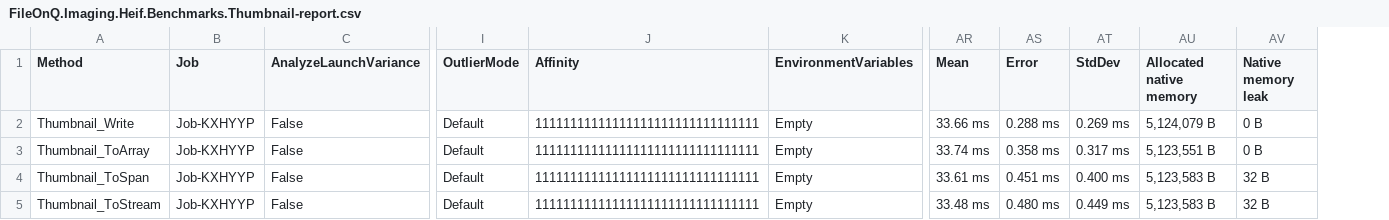
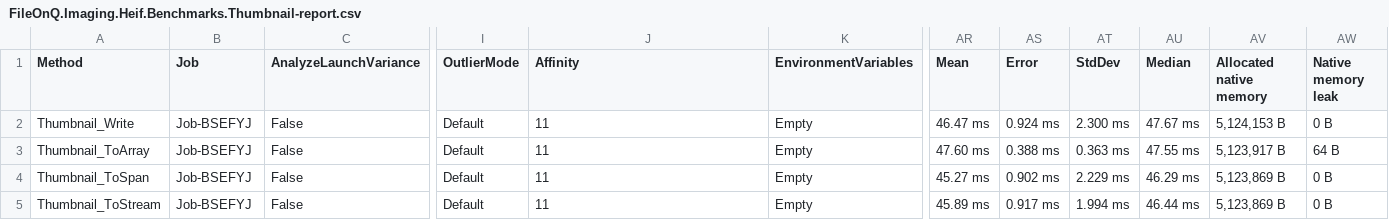
Before and after one commit to FileOnQ/Imaging.Heif, a CSV file: benchmarks/results/thumbnail.net6.0/FileOnQ.Imaging.Heif.Benchmarks.Thumbnail-report.csv, drawn as a sheet; only a part is shown, gaps mark what is left out; addresses are those after the commit; the diff names each change by its address in the sheet, - before the commit and + after, or states it on an @@ line.

```diff
--- a/benchmarks/results/thumbnail.net6.0/FileOnQ.Imaging.Heif.Benchmarks.Thumbnail-report.csv
+++ b/benchmarks/results/thumbnail.net6.0/FileOnQ.Imaging.Heif.Benchmarks.Thumbnail-report.csv
+column AU (Median), rows 2-5: 47.67 ms | 47.55 ms | 46.29 ms | 46.44 ms
-B2:B5 (Job): Job-KXHYYP
+B2:B5 (Job): Job-BSEFYJ
-J2:J5 (Affinity): 11111111111111111111111111111111
+J2:J5 (Affinity): 11
-AR2 (Mean): 33.66 ms
+AR2 (Mean): 46.47 ms
-AS2 (Error): 0.288 ms
+AS2 (Error): 0.924 ms
-AT2 (StdDev): 0.269 ms
+AT2 (StdDev): 2.300 ms
-AV2 (Allocated native memory): 5,124,079 B
+AV2 (Allocated native memory): 5,124,153 B
-AR3 (Mean): 33.74 ms
+AR3 (Mean): 47.60 ms
-AS3 (Error): 0.358 ms
+AS3 (Error): 0.388 ms
-AT3 (StdDev): 0.317 ms
+AT3 (StdDev): 0.363 ms
-AV3 (Allocated native memory): 5,123,551 B
+AV3 (Allocated native memory): 5,123,917 B
-AW3 (Native memory leak): 0 B
+AW3 (Native memory leak): 64 B
-AR4 (Mean): 33.61 ms
+AR4 (Mean): 45.27 ms
-AS4 (Error): 0.451 ms
+AS4 (Error): 0.902 ms
-AT4 (StdDev): 0.400 ms
+AT4 (StdDev): 2.229 ms
-AV4:AV5 (Allocated native memory): 5,123,583 B
+AV4:AV5 (Allocated native memory): 5,123,869 B
-AW4:AW5 (Native memory leak): 32 B
+AW4:AW5 (Native memory leak): 0 B
-AR5 (Mean): 33.48 ms
+AR5 (Mean): 45.89 ms
-AS5 (Error): 0.480 ms
+AS5 (Error): 0.917 ms
-AT5 (StdDev): 0.449 ms
+AT5 (StdDev): 1.994 ms
```
Also changed, not shown: benchmarks/results/primary.net48/FileOnQ.Imaging.Heif.Benchmarks.PrimaryImage-report.csv, benchmarks/results/primary.net5.0/FileOnQ.Imaging.Heif.Benchmarks.PrimaryImage-report.csv, 21 other files.
